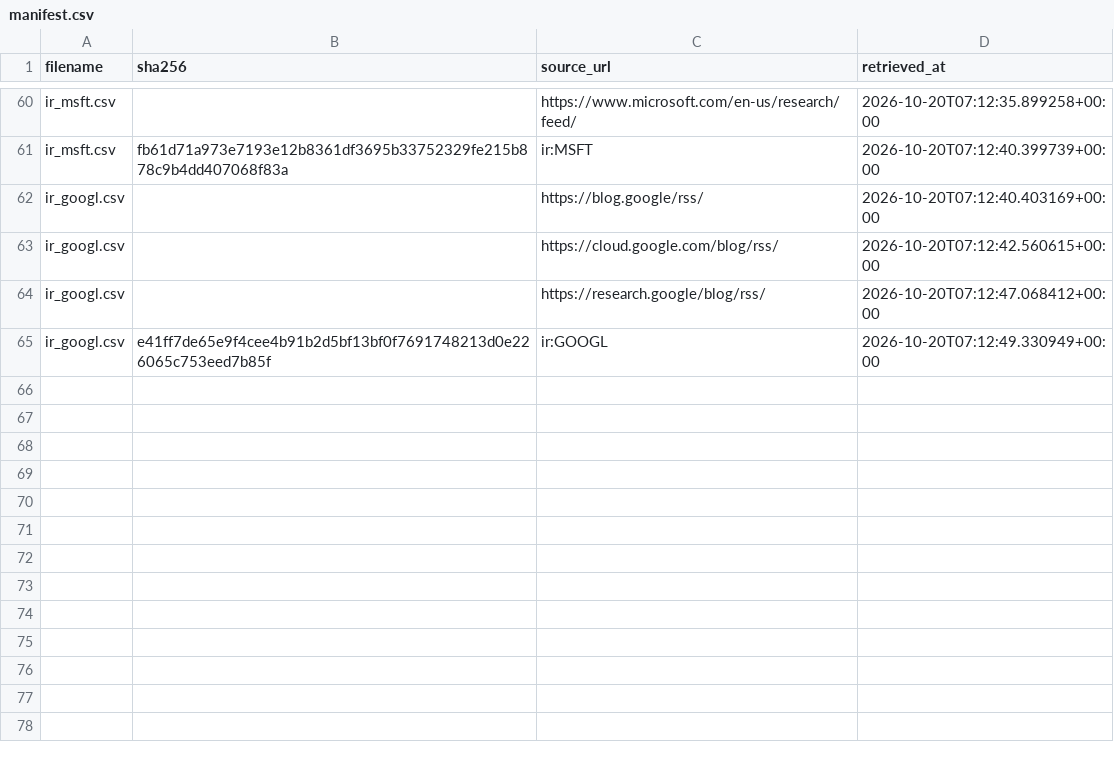
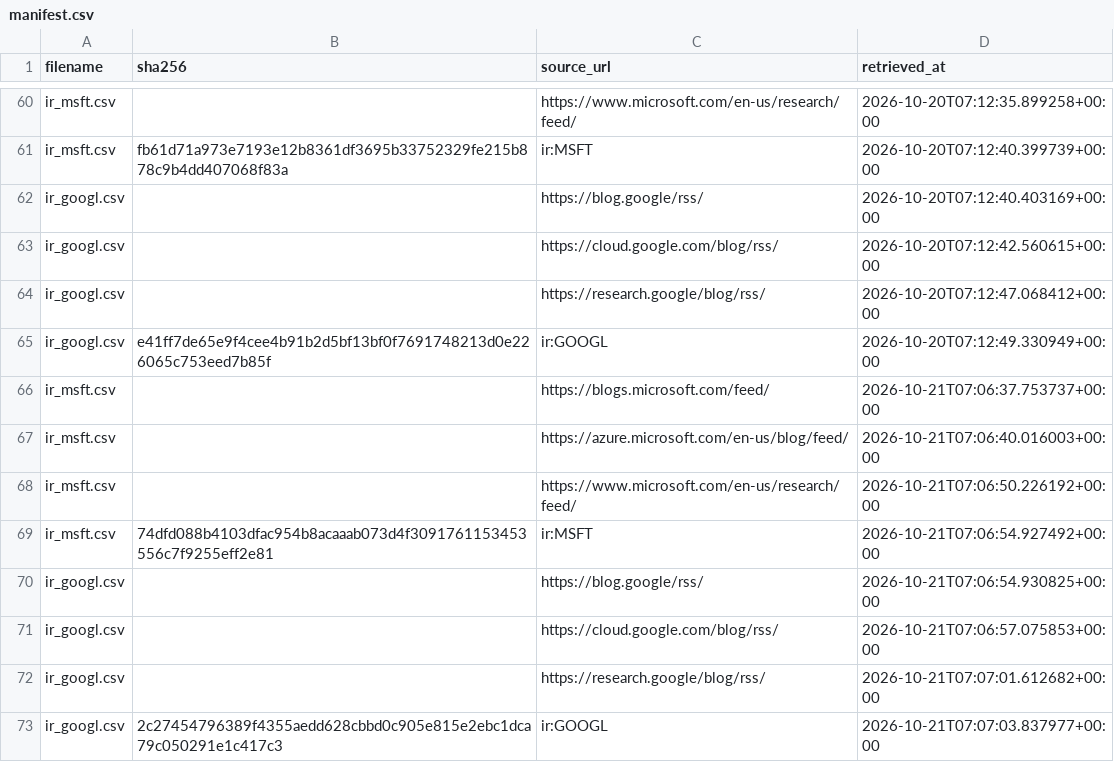
Before and after one commit to tienspz/AICOR, a CSV file: data/raw/ir/manifest.csv, drawn as a sheet; only a part is shown, gaps mark what is left out; the diff names each change by its address in the sheet, - before the commit and + after, or states it on an @@ line.

```diff
--- a/data/raw/ir/manifest.csv
+++ b/data/raw/ir/manifest.csv
+row 66: ir_msft.csv |  | https://blogs.microsoft.com/feed/ | 2026-10-21T07:06:37.753737+00:00
+row 67: ir_msft.csv |  | https://azure.microsoft.com/en-us/blog/feed/ | 2026-10-21T07:06:40.016003+00:00
+row 68: ir_msft.csv |  | https://www.microsoft.com/en-us/research/feed/ | 2026-10-21T07:06:50.226192+00:00
+row 69: ir_msft.csv | 74dfd088b4103dfac954b8acaaab073d4f3091761153453556c7f9255eff2e81 | ir:MSFT | 2026-10-21T07:06:54.927492+00:00
+row 70: ir_googl.csv |  | https://blog.google/rss/ | 2026-10-21T07:06:54.930825+00:00
+row 71: ir_googl.csv |  | https://cloud.google.com/blog/rss/ | 2026-10-21T07:06:57.075853+00:00
+row 72: ir_googl.csv |  | https://research.google/blog/rss/ | 2026-10-21T07:07:01.612682+00:00
+row 73: ir_googl.csv | 2c27454796389f4355aedd628cbbd0c905e815e2ebc1dca79c050291e1c417c3 | ir:GOOGL | 2026-10-21T07:07:03.837977+00:00
```
Also changed, not shown: data/processed/ai_products.csv, data/raw/ir/ir_googl.csv, 2 other files.
